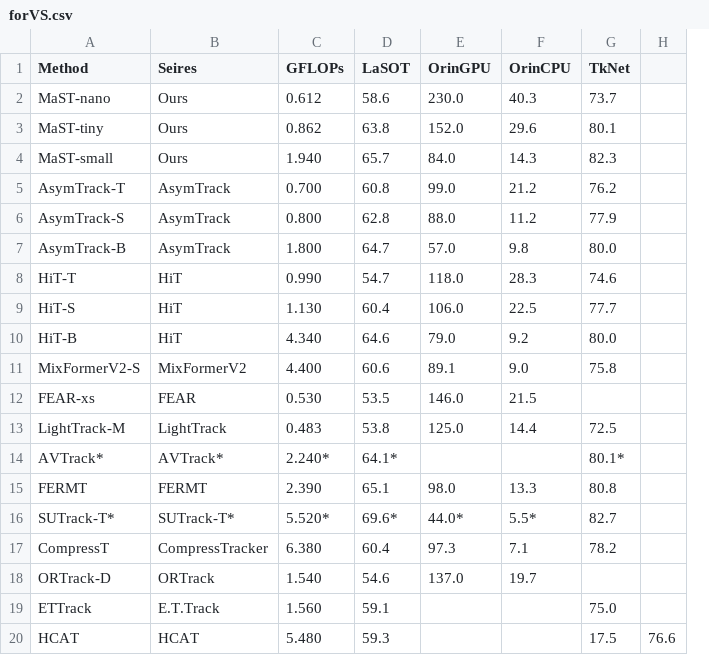
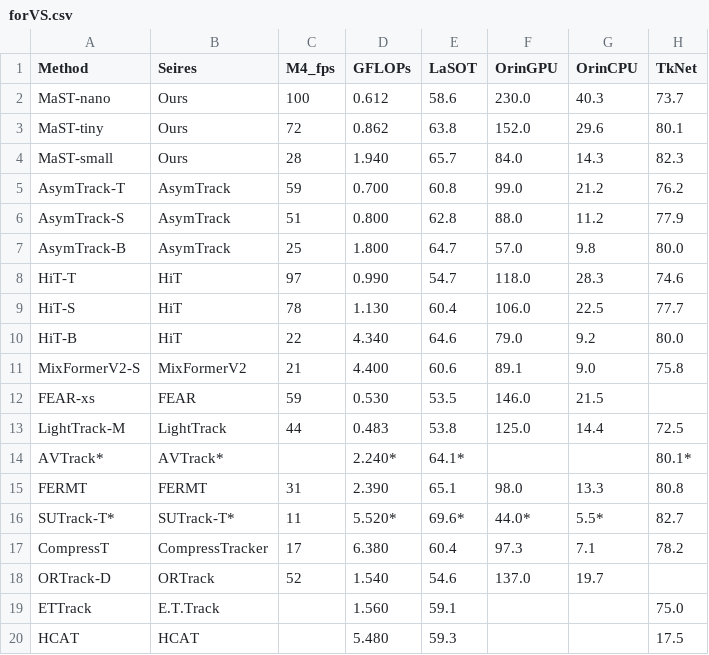
Before and after one commit to TsingWei/my_manuscripts, a CSV file: eccv26/tables/forVS.csv, drawn as a sheet; removed rows and columns are numbered as before the commit, all else as after; the diff names each change by its address in the sheet, - before the commit and + after, or states it on an @@ line.

```diff
--- a/eccv26/tables/forVS.csv
+++ b/eccv26/tables/forVS.csv
+column C (M4_fps), rows 2-18: 100 | 72 | 28 | 59 | 51 | 25 | 97 | 78 | 22 | 21 | 59 | 44 |  | 31 | 11 | 17 | 52
-column H, row 20: 76.6
```
Also changed, not shown: 34 other files.
